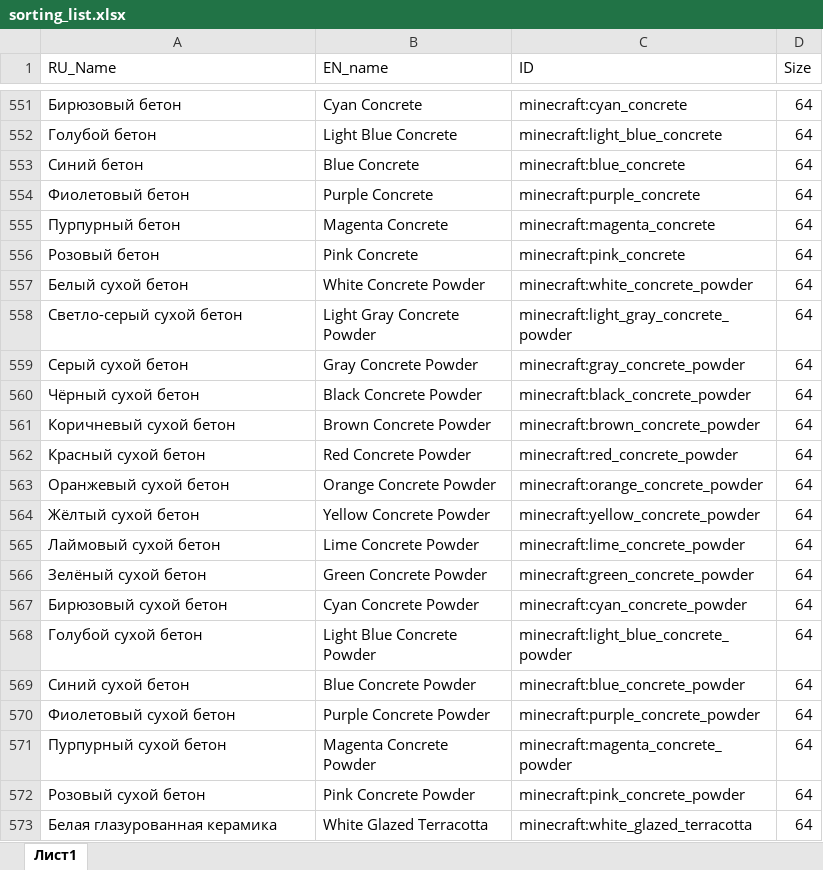
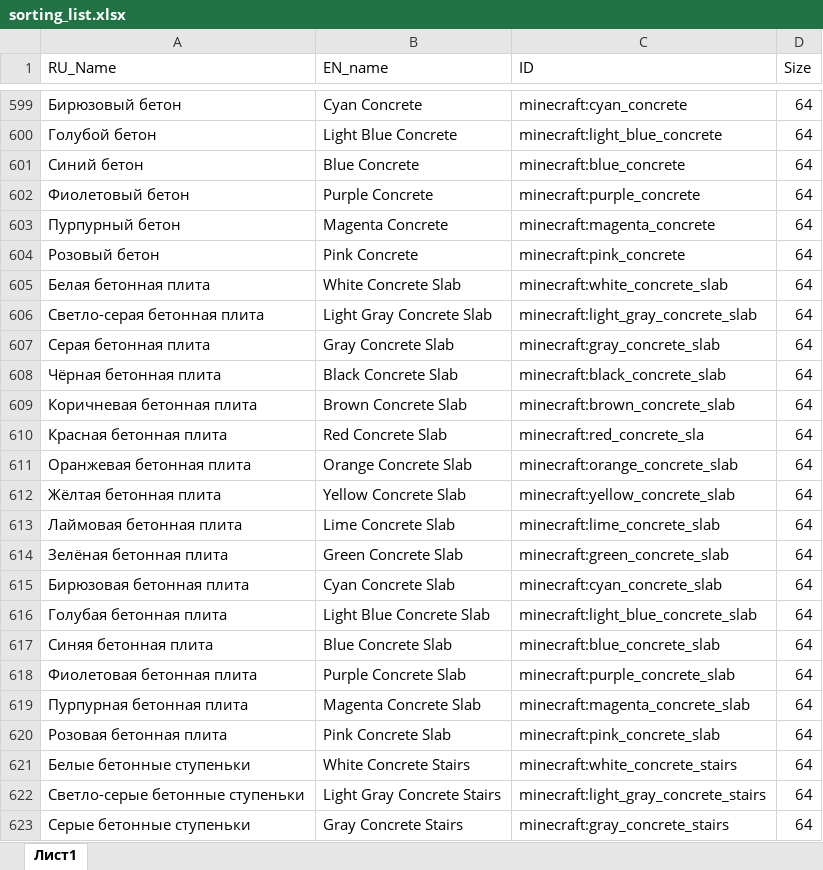
Before and after one commit to AwersomeZero/AutoStorekeeper, an Excel workbook: conf/sorting_list.xlsx, sheet Лист1, drawn as a sheet; only a part is shown, gaps mark what is left out; the shorter side is filled out with more unchanged rows; values as stored, in another font and other column widths than the file's, no borders; the diff covers the shown part only; the diff names each change by its address in the sheet, - before the commit and + after, or states it on an @@ line.

```diff
--- a/conf/sorting_list.xlsx (sheet Лист1)
+++ b/conf/sorting_list.xlsx (sheet Лист1)
+row 605: Белая бетонная плита | White Concrete Slab | minecraft:white_concrete_slab | 64
+row 606: Светло-серая бетонная плита | Light Gray Concrete Slab | minecraft:light_gray_concrete_slab | 64
+row 607: Серая бетонная плита | Gray Concrete Slab | minecraft:gray_concrete_slab | 64
+row 608: Чёрная бетонная плита | Black Concrete Slab | minecraft:black_concrete_slab | 64
+row 609: Коричневая бетонная плита | Brown Concrete Slab | minecraft:brown_concrete_slab | 64
+row 610: Красная бетонная плита | Red Concrete Slab | minecraft:red_concrete_sla | 64
+row 611: Оранжевая бетонная плита | Orange Concrete Slab | minecraft:orange_concrete_slab | 64
+row 612: Жёлтая бетонная плита | Yellow Concrete Slab | minecraft:yellow_concrete_slab | 64
+row 613: Лаймовая бетонная плита | Lime Concrete Slab | minecraft:lime_concrete_slab | 64
+row 614: Зелёная бетонная плита | Green Concrete Slab | minecraft:green_concrete_slab | 64
+row 615: Бирюзовая бетонная плита | Cyan Concrete Slab | minecraft:cyan_concrete_slab | 64
+row 616: Голубая бетонная плита | Light Blue Concrete Slab | minecraft:light_blue_concrete_slab | 64
+row 617: Синяя бетонная плита | Blue Concrete Slab | minecraft:blue_concrete_slab | 64
+row 618: Фиолетовая бетонная плита | Purple Concrete Slab | minecraft:purple_concrete_slab | 64
+row 619: Пурпурная бетонная плита | Magenta Concrete Slab | minecraft:magenta_concrete_slab | 64
+row 620: Розовая бетонная плита | Pink Concrete Slab | minecraft:pink_concrete_slab | 64
+row 621: Белые бетонные ступеньки | White Concrete Stairs | minecraft:white_concrete_stairs | 64
+row 622: Светло-серые бетонные ступеньки | Light Gray Concrete Stairs | minecraft:light_gray_concrete_stairs | 64
+row 623: Серые бетонные ступеньки | Gray Concrete Stairs | minecraft:gray_concrete_stairs | 64
```
Also changed, not shown: 68 added rows and 8 edited cells elsewhere in this sheet, 3 other files.
